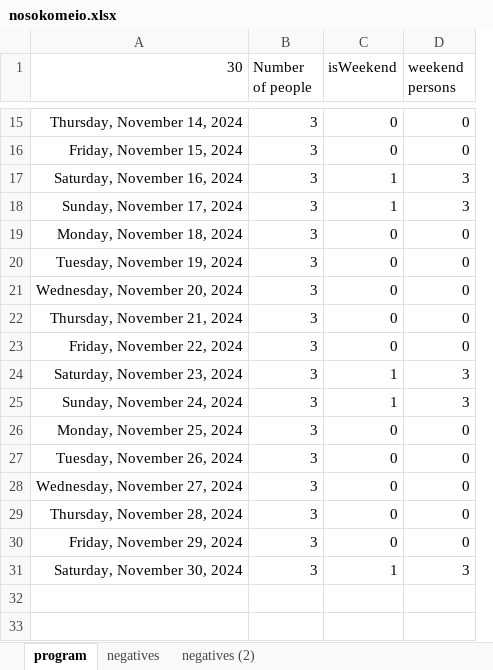
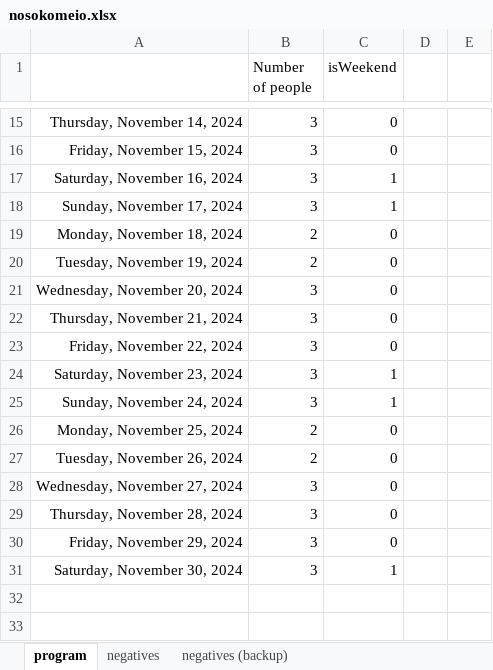
Before and after one commit to NoLee/MedicalShiftProgram, an Excel workbook: nosokomeio.xlsx, sheet program, drawn as a sheet; only a part is shown, gaps mark what is left out; values as stored, in another font and other column widths than the file's, no borders; removed rows and columns are numbered as before the commit, all else as after; the diff covers the shown part only; the diff names each change by its address in the sheet, - before the commit and + after, or states it on an @@ line.

Commit message:
feat: add extra features
- isJunior so they cannot work alone
- set number of shifts per person
- fix shift balancing if not given explicitly
- extra bool to not work back-to-back
- error handling

```diff
--- a/nosokomeio.xlsx (sheet program)
+++ b/nosokomeio.xlsx (sheet program)
-sheet tab: negatives (2)
+sheet tab: negatives (backup)
-column D (weekend persons), rows 15-31: 0 | 0 | 3 | 3 | 0 | 0 | 0 | 0 | 0 | 3 | 3 | 0 | 0 | 0 | 0 | 0 | 3
+column D, empty
+column E, empty
-A1: 30
+A1: (empty)
-B19:B20 (Number of people): 3
+B19:B20 (Number of people): 2
-B26:B27 (Number of people): 3
+B26:B27 (Number of people): 2
```
Also changed, not shown: 7 added rows, 3 removed rows and 10 edited cells elsewhere in this sheet, sheet negatives, 1 other file.
